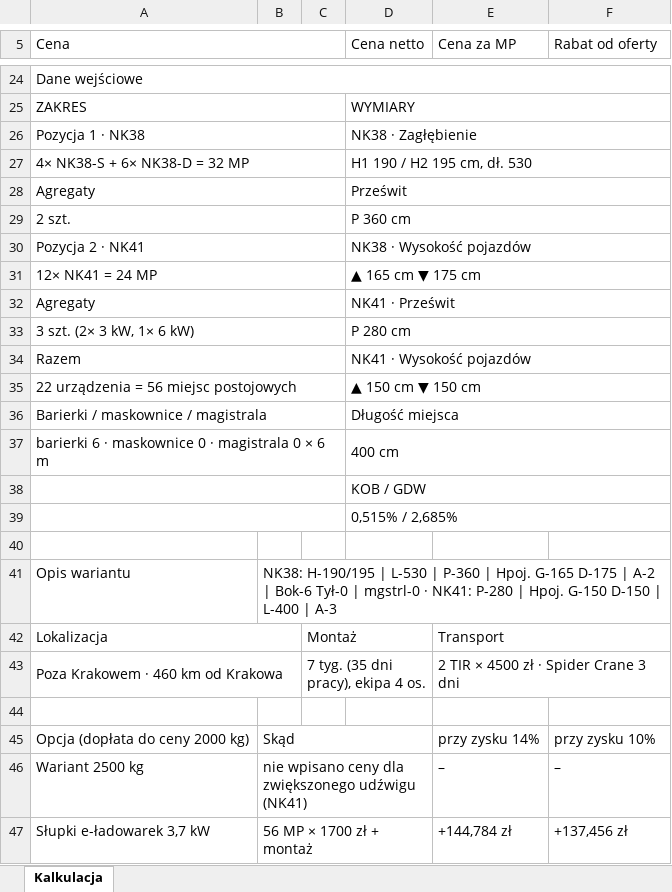
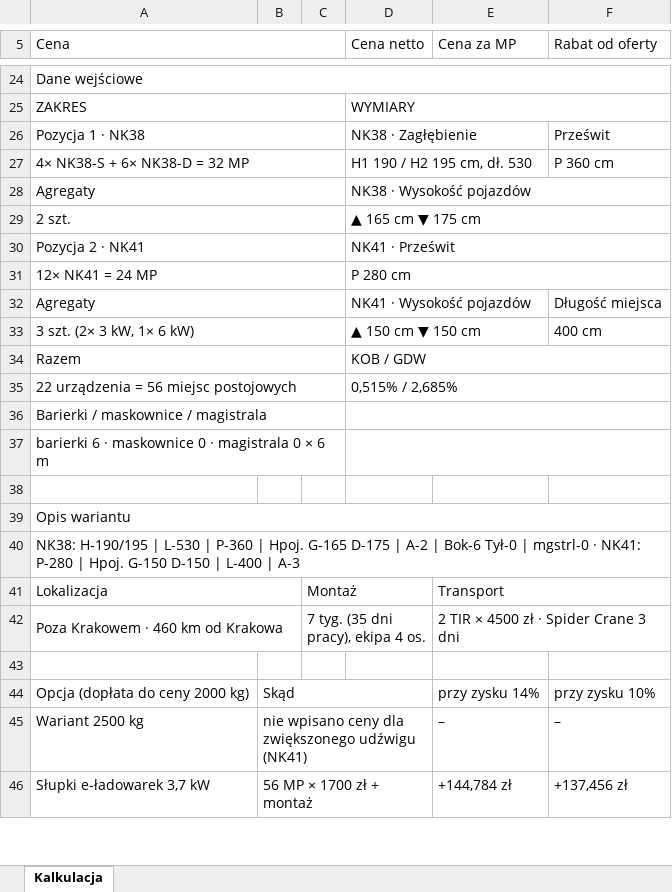
Before and after one commit to stan719/adobeee1, an Excel workbook: kalkulator-nk38/przyklady/Kalkulator_ul_Brzozowa_9_Poznan_NK38.xlsx, sheet Kalkulacja, drawn as a sheet; only a part is shown, gaps mark what is left out; values as stored, in another font and other column widths than the file's, no cell formats; removed rows and columns are numbered as before the commit, all else as after; the diff covers the shown part only; the diff names each change by its address in the sheet, - before the commit and + after, or states it on an @@ line.

```diff
--- a/kalkulator-nk38/przyklady/Kalkulator_ul_Brzozowa_9_Poznan_NK38.xlsx (sheet Kalkulacja)
+++ b/kalkulator-nk38/przyklady/Kalkulator_ul_Brzozowa_9_Poznan_NK38.xlsx (sheet Kalkulacja)
-D26:F26 merged
+D26:E26 merged
-F26 (Rabat od oferty): (empty)
+F26 (Rabat od oferty): Prześwit
-D27:F27 merged
+D27:E27 merged
-F27 (Rabat od oferty): (empty)
+F27 (Rabat od oferty): P 360 cm
-D28 (Cena netto): Prześwit
+D28 (Cena netto): NK38 · Wysokość pojazdów
-D29 (Cena netto): P 360 cm
+D29 (Cena netto): ▲ 165 cm ▼ 175 cm
-D30 (Cena netto): NK38 · Wysokość pojazdów
+D30 (Cena netto): NK41 · Prześwit
-D31 (Cena netto): ▲ 165 cm ▼ 175 cm
+D31 (Cena netto): P 280 cm
-D32 (Cena netto): NK41 · Prześwit
+D32 (Cena netto): NK41 · Wysokość pojazdów
-D32:F32 merged
+D32:E32 merged
-F32 (Rabat od oferty): (empty)
+F32 (Rabat od oferty): Długość miejsca
-D33 (Cena netto): P 280 cm
+D33 (Cena netto): ▲ 150 cm ▼ 150 cm
-D33:F33 merged
+D33:E33 merged
-F33 (Rabat od oferty): (empty)
+F33 (Rabat od oferty): 400 cm
-D34 (Cena netto): NK41 · Wysokość pojazdów
+D34 (Cena netto): KOB / GDW
-D35 (Cena netto): ▲ 150 cm ▼ 150 cm
+D35 (Cena netto): 0,515% / 2,685%
-D36 (Cena netto): Długość miejsca
+D36 (Cena netto): (empty)
-D37 (Cena netto): 400 cm
+D37 (Cena netto): (empty)
-row 38:  |  |  | KOB / GDW
-row 39:  |  |  | 0,515% / 2,685%
+A39:F39 merged
-B39: NK38: H-190/195 | L-530 | P-360 | Hpoj. G-165 D-175 | A-2 | Bok-6 Tył-0 | mgstrl-0 · NK41: P-280 | Hpoj. G-150 D-150 | L-400 | A-3
+B39: (empty)
-B41:F41 merged
+row 40: NK38: H-190/195 | L-530 | P-360 | Hpoj. G-165 D-175 | A-2 | Bok-6 Tył-0 | mgstrl-0 · NK41: P-280 | Hpoj. G-150 D-150 | L-400 | A-3
```
Also changed, not shown: 6 edited cells elsewhere in this sheet, cell formats, kalkulator-nk38/przyklady/Kalkulator_ul_Lesna_5_Wroclaw_NK41.xlsx, kalkulator-nk38/przyklady/Kalkulator_ul_Lipowa_12_Krakow_NK38.xlsx, 22 other files.
